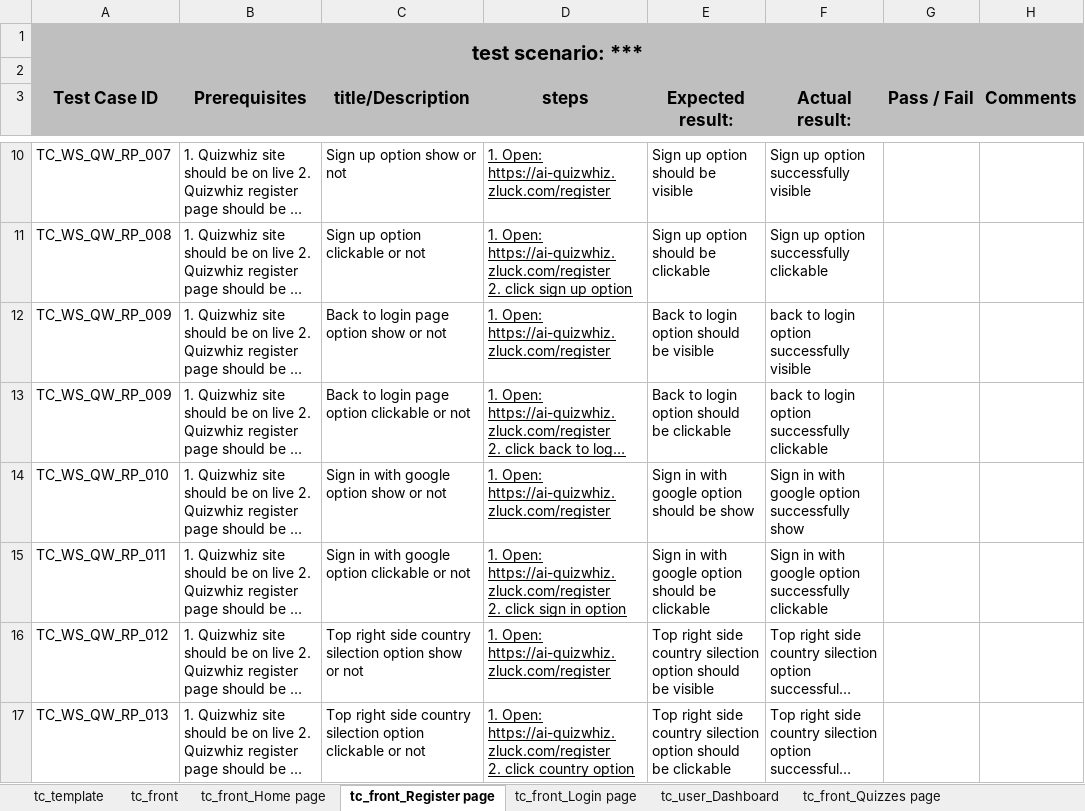
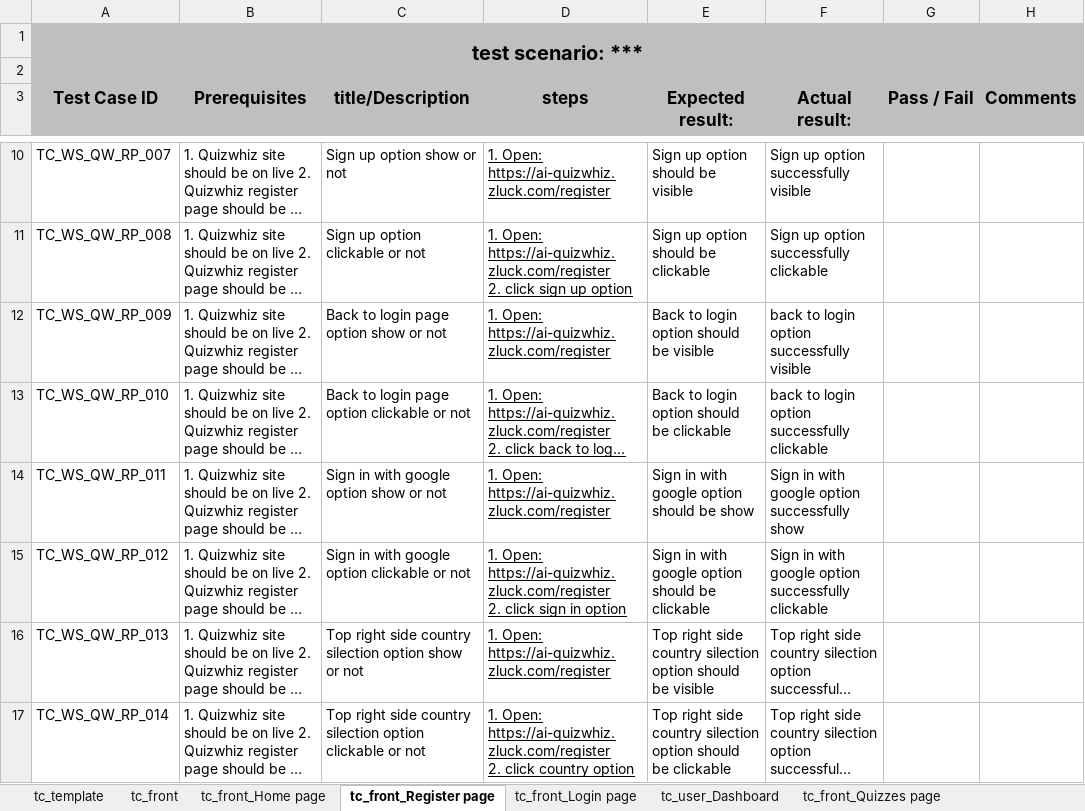
Before and after one commit to Shafin-Ahmed-201/Quizwhiz_Project_TC, an Excel workbook: QuizWhizAI - Test Case for Frontend.xlsx, sheet tc_front_Register page, drawn as a sheet; only a part is shown, gaps mark what is left out; long unchanged cells end in …; values as stored, in another font and other column widths than the file's, no borders; charts and pictures and table styles not drawn; the diff names each change by its address in the sheet, - before the commit and + after, or states it on an @@ line.

```diff
--- a/QuizWhizAI - Test Case for Frontend.xlsx (sheet tc_front_Register page)
+++ b/QuizWhizAI - Test Case for Frontend.xlsx (sheet tc_front_Register page)
-A13 (Test Case ID): TC_WS_QW_RP_009
+A13 (Test Case ID): TC_WS_QW_RP_010
-A14 (Test Case ID): TC_WS_QW_RP_010
+A14 (Test Case ID): TC_WS_QW_RP_011
-A15 (Test Case ID): TC_WS_QW_RP_011
+A15 (Test Case ID): TC_WS_QW_RP_012
-A16 (Test Case ID): TC_WS_QW_RP_012
+A16 (Test Case ID): TC_WS_QW_RP_013
-A17 (Test Case ID): TC_WS_QW_RP_013
+A17 (Test Case ID): TC_WS_QW_RP_014
```
Also changed, not shown: sheet tc_user_Dashboard, sheet tc_front_Login page, other sheet tabs, charts or pictures.
